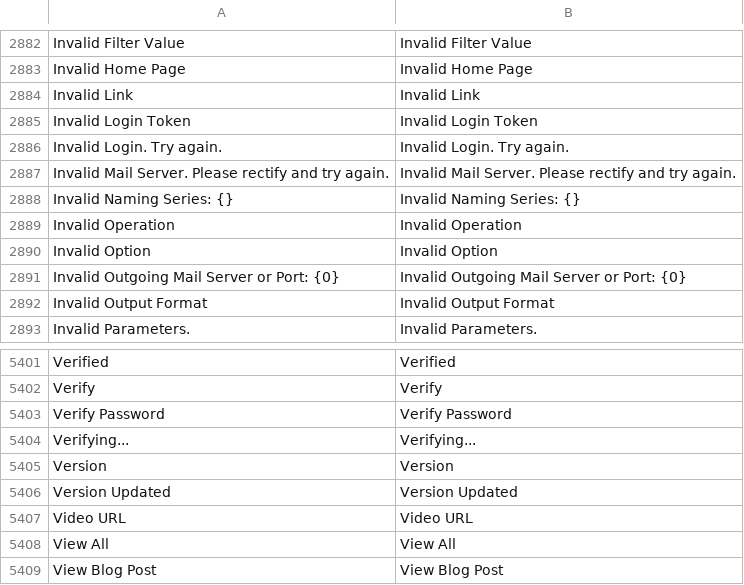
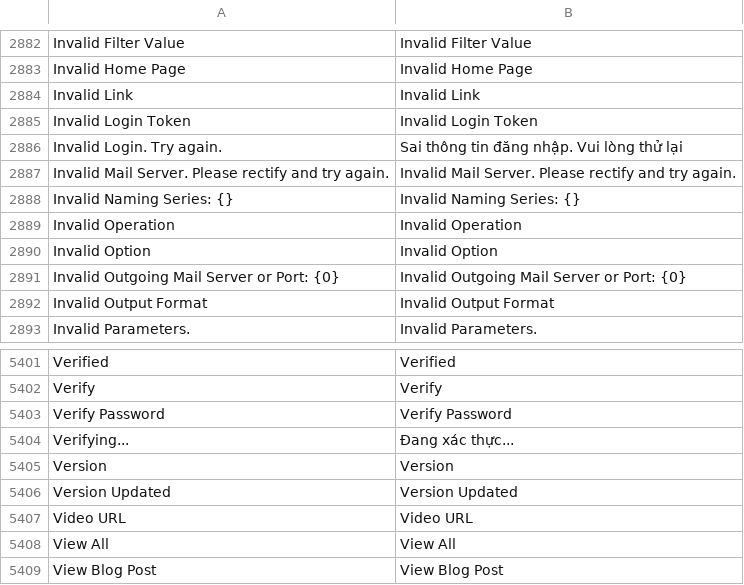
Before and after one commit to ctyFacenet/tahp, a CSV file: tahp/translations/vi.csv, drawn as a sheet; only a part is shown, gaps mark what is left out.

```diff
--- a/tahp/translations/vi.csv
+++ b/tahp/translations/vi.csv
@@ -2885,3 +2885,3 @@ Invalid Link,Invalid Link
 Invalid Login Token,Invalid Login Token
-Invalid Login. Try again.,Invalid Login. Try again.
+Invalid Login. Try again.,Sai thông tin đăng nhập. Vui lòng thử lại
 Invalid Mail Server. Please rectify and try again.,Invalid Mail Server. Please rectify and try again.
@@ -5403,3 +5403,3 @@ Verify,Verify
 Verify Password,Verify Password
-Verifying...,Verifying...
+Verifying...,Đang xác thực...
 Version,Version
```
Also changed, not shown: 11 other files.
